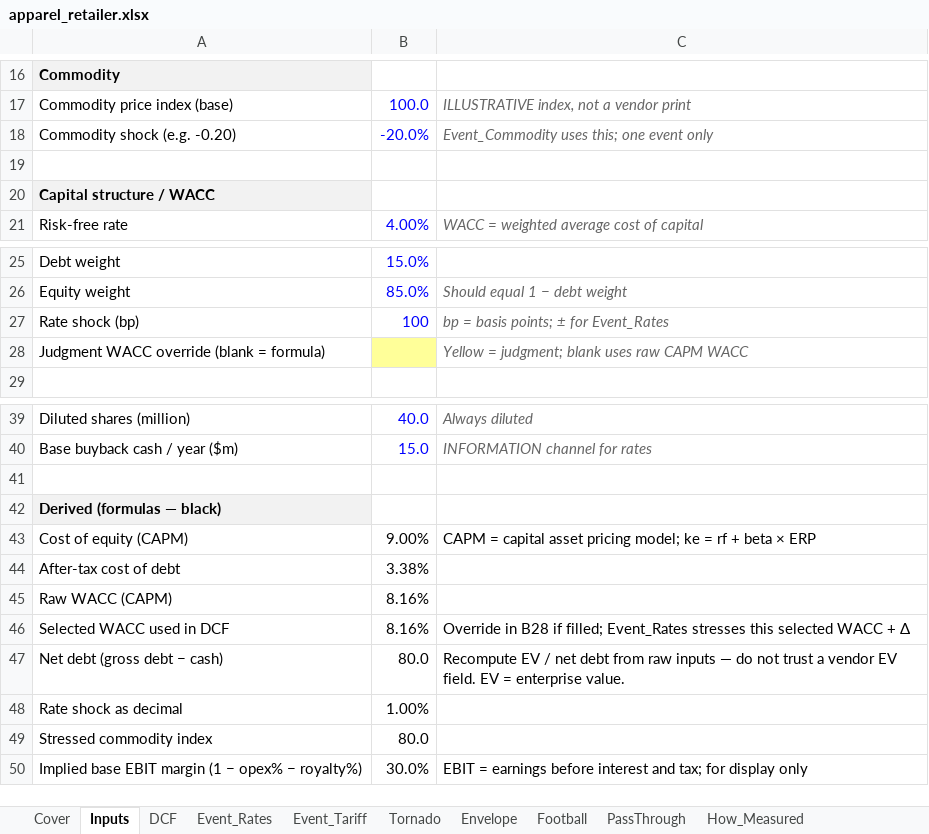
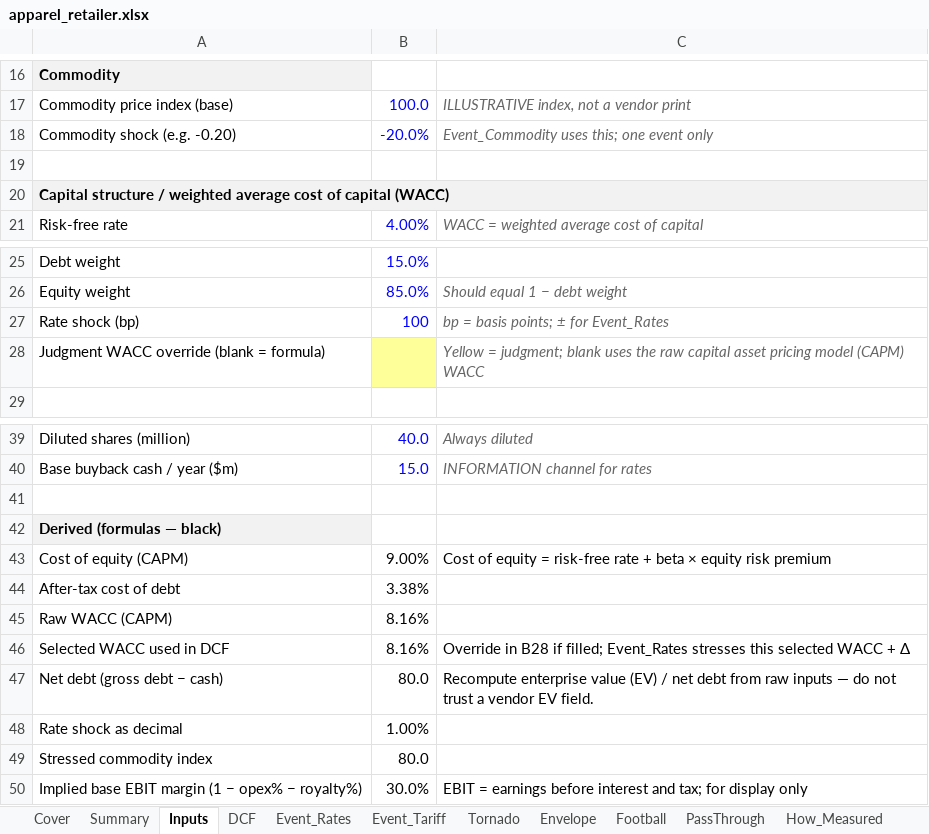
Before and after one commit to Terry-Melwei/same-event-stress-test, an Excel workbook: examples/workbooks/apparel_retailer.xlsx, sheet Inputs, drawn as a sheet; only a part is shown, gaps mark what is left out; values as stored, in another font and other column widths than the file's, no borders; the diff names each change by its address in the sheet, - before the commit and + after, or states it on an @@ line.

Commit message:
v2: capex event, interaction + mirror rows, reverse-stress grid, calibration cells, Summary ranking
- Optional Event_Capex sheet (customer capex -> revenue, own capex, financing mix;
  equity per pre-event share; financing enters once, in the net-debt bridge)
- Interaction (diagnostic) row and up/down mirror with asymmetry on every event sheet
- Reverse-stress grid with yellow threshold; 'n/a' when blank
- Calibration source/basis cells shipped as TO FILL (manual-review item)
- Summary sheet after Cover ranking events by |FULL change in value per share|
- Tornado/Envelope/Football/How_Measured cover every enabled event
- New ILLUSTRATIVE optical_supplier example (rates + tariff + capex)
- Checker: extras verification, 7 new regression mutations; pytest suite (20 tests)
- Stale-comment cleanup, acronym spell-outs, docs

```diff
--- a/examples/workbooks/apparel_retailer.xlsx (sheet Inputs)
+++ b/examples/workbooks/apparel_retailer.xlsx (sheet Inputs)
+sheet tab: Summary
-A20: Capital structure / WACC
+A20: Capital structure / weighted average cost of capital (WACC)
-C28: …blank uses raw CAPM WACC
+C28: …blank uses the raw capital asset pricing model (CAPM) WACC
-C43: CAPM = capital asset pricing model; ke = rf + beta × ERP
+C43: Cost of equity = risk-free rate + beta × equity risk premium
-C47: Recompute EV / net debt from raw inputs — do not trust a vendor EV field. EV = enterprise value.
+C47: Recompute enterprise value (EV) / net debt from raw inputs — do not trust a vendor EV field.
```
Also changed, not shown: sheet Event_Tariff, sheet Event_Rates, sheet How_Measured, sheet Cover, sheet Tornado, sheet Envelope, 2 more sheets, charts or pictures, examples/workbooks/gold_miner.xlsx, templates/stress_template.xlsx, 16 other files.
